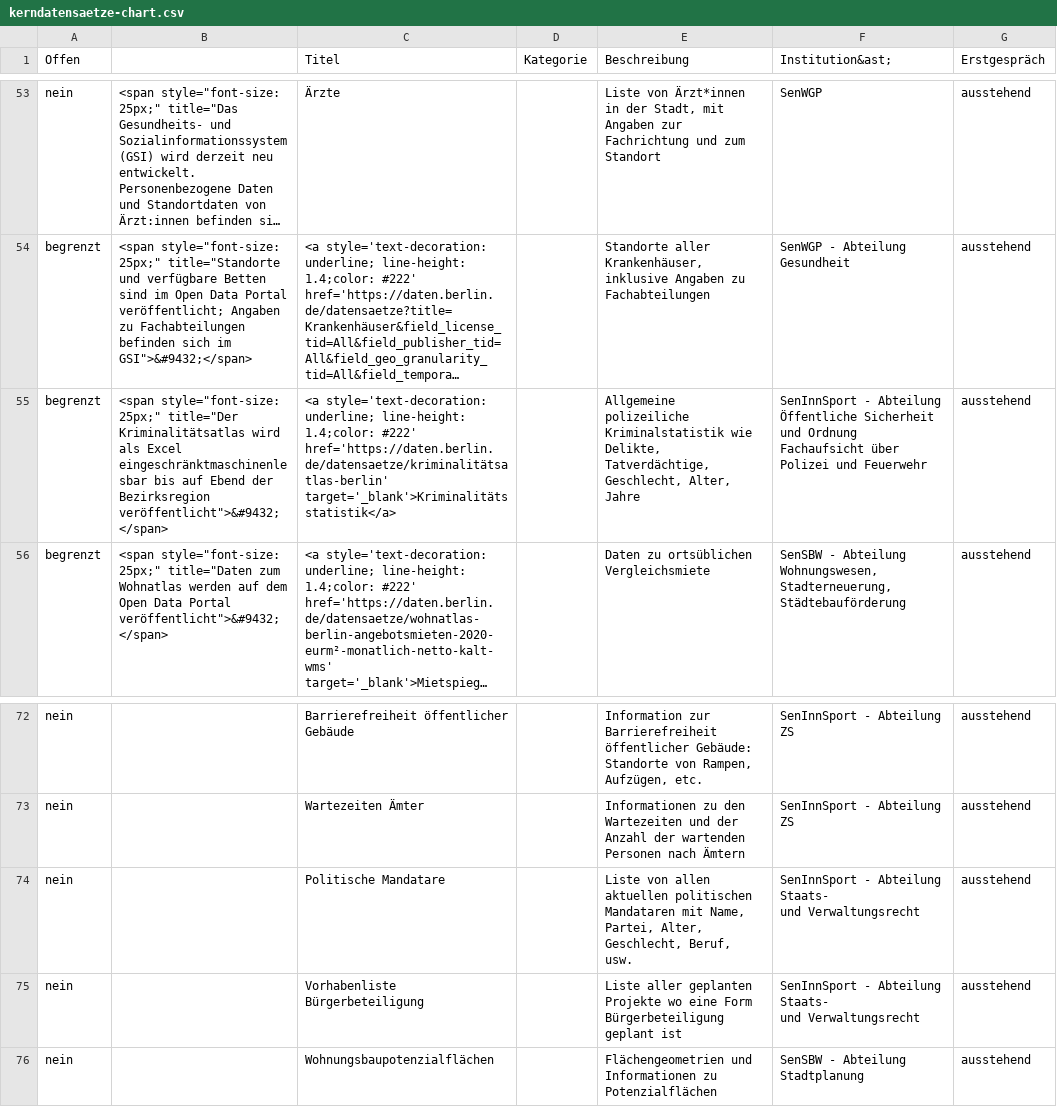
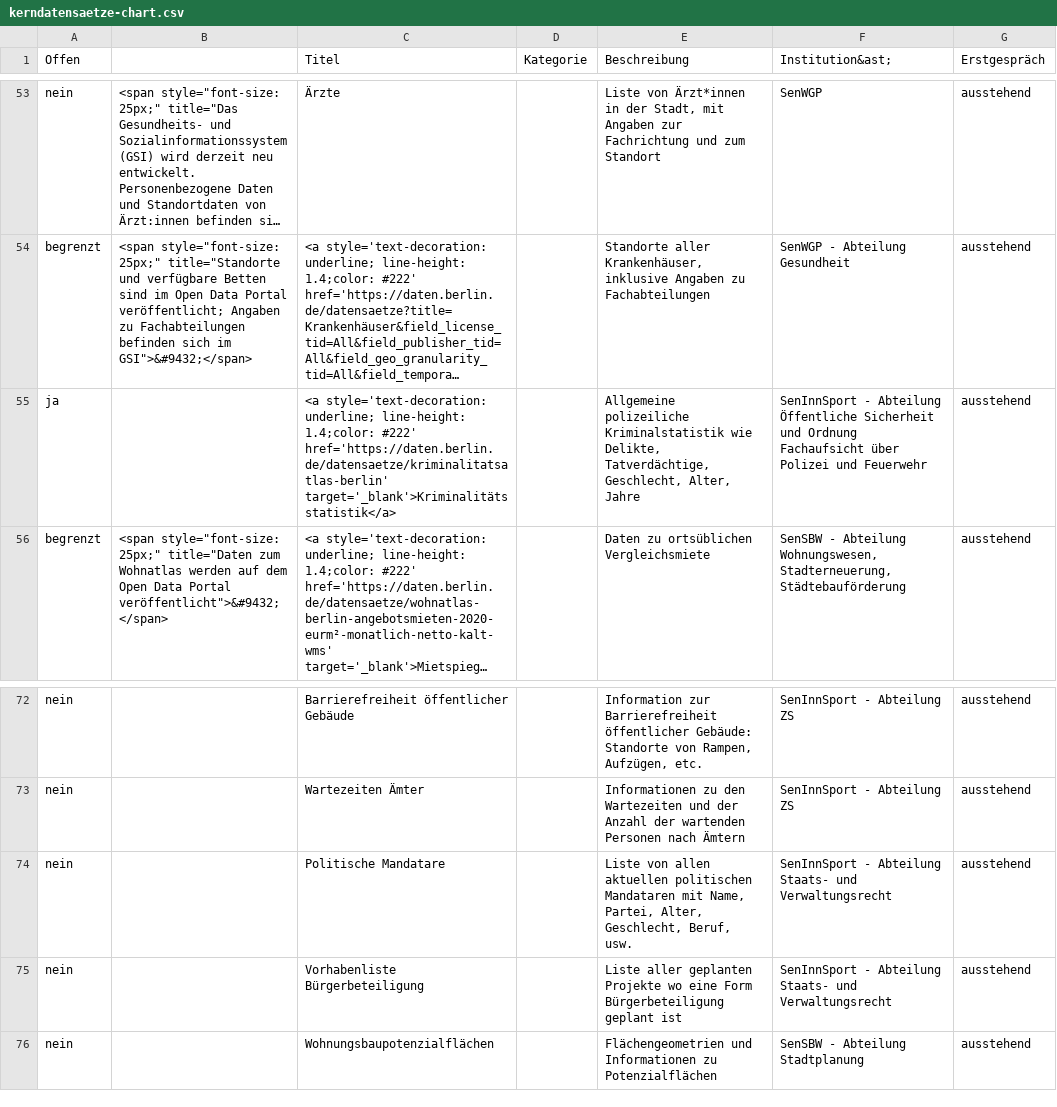
Before and after one commit to technologiestiftung/kerndatensaetze-monitor, a CSV file: data/kerndatensaetze-chart.csv, drawn as a sheet; only a part is shown, gaps mark what is left out; long unchanged cells end in …; the diff names each change by its address in the sheet, - before the commit and + after, or states it on an @@ line.

```diff
--- a/data/kerndatensaetze-chart.csv
+++ b/data/kerndatensaetze-chart.csv
-A55 (Offen): begrenzt
+A55 (Offen): ja
-B55: <span style="font-size: 25px;" title="Der Kriminalitätsatlas wird als Excel eingeschränktmaschinenlesbar bis auf Ebend der Bezirksregion veröffentlicht">&#9432;</span>
+B55: (empty)
-C55 (Titel): …1.4;color: #222' href='https://daten.berlin.de/datensaetze/kriminalitätsatlas-berlin' target='_blank'>Kriminalitätsstatistik</a>
+C55 (Titel): …1.4;color: #222' href='https://daten.berlin.de/datensaetze/kriminalitatsatlas-berlin' target='_blank'>Kriminalitätsstatistik</a>
-F74:F75 (Institution&ast;): …und Verwaltungsrecht
+F74:F75 (Institution&ast;): …und Verwaltungsrecht
```
Also changed, not shown: 1 other file.
